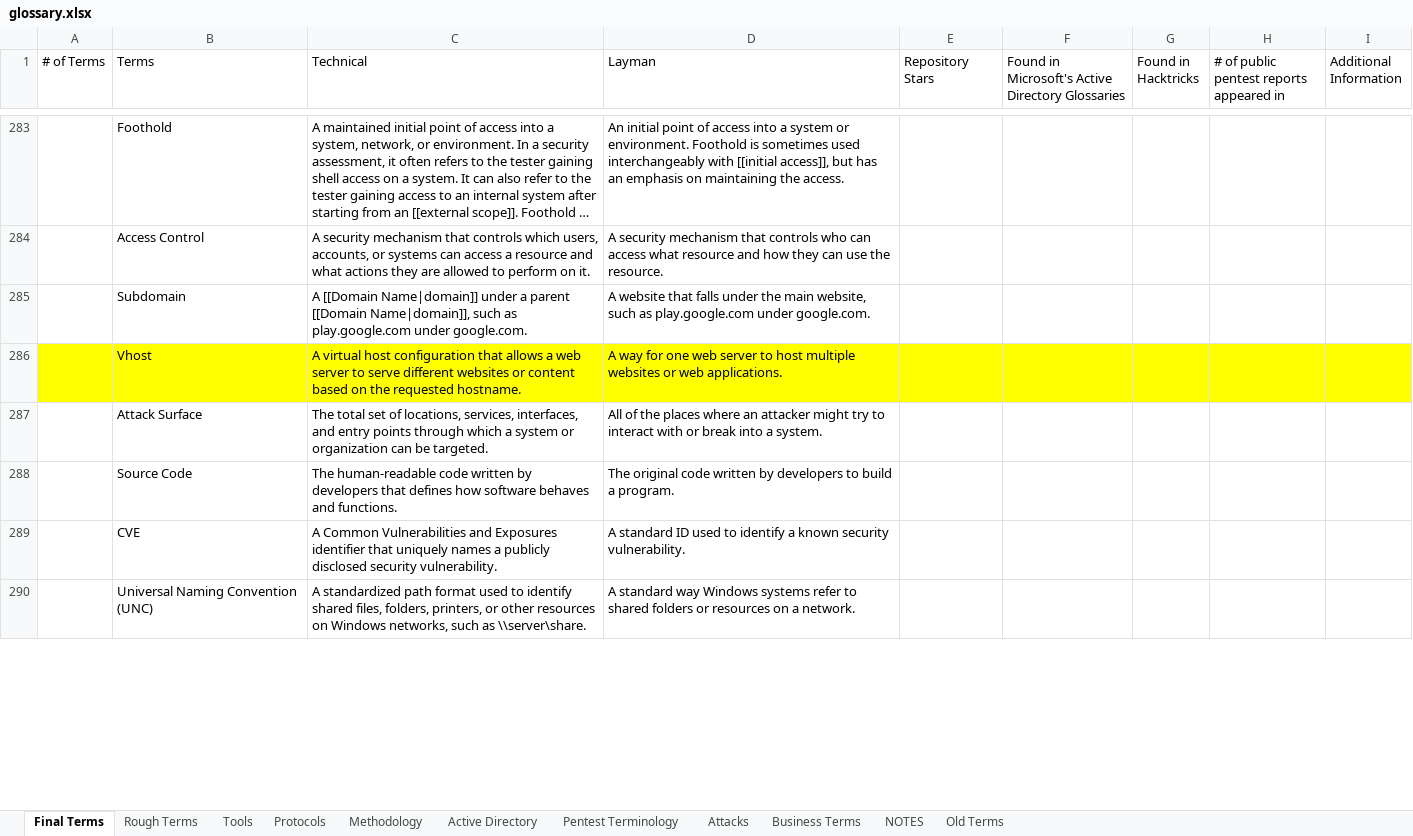
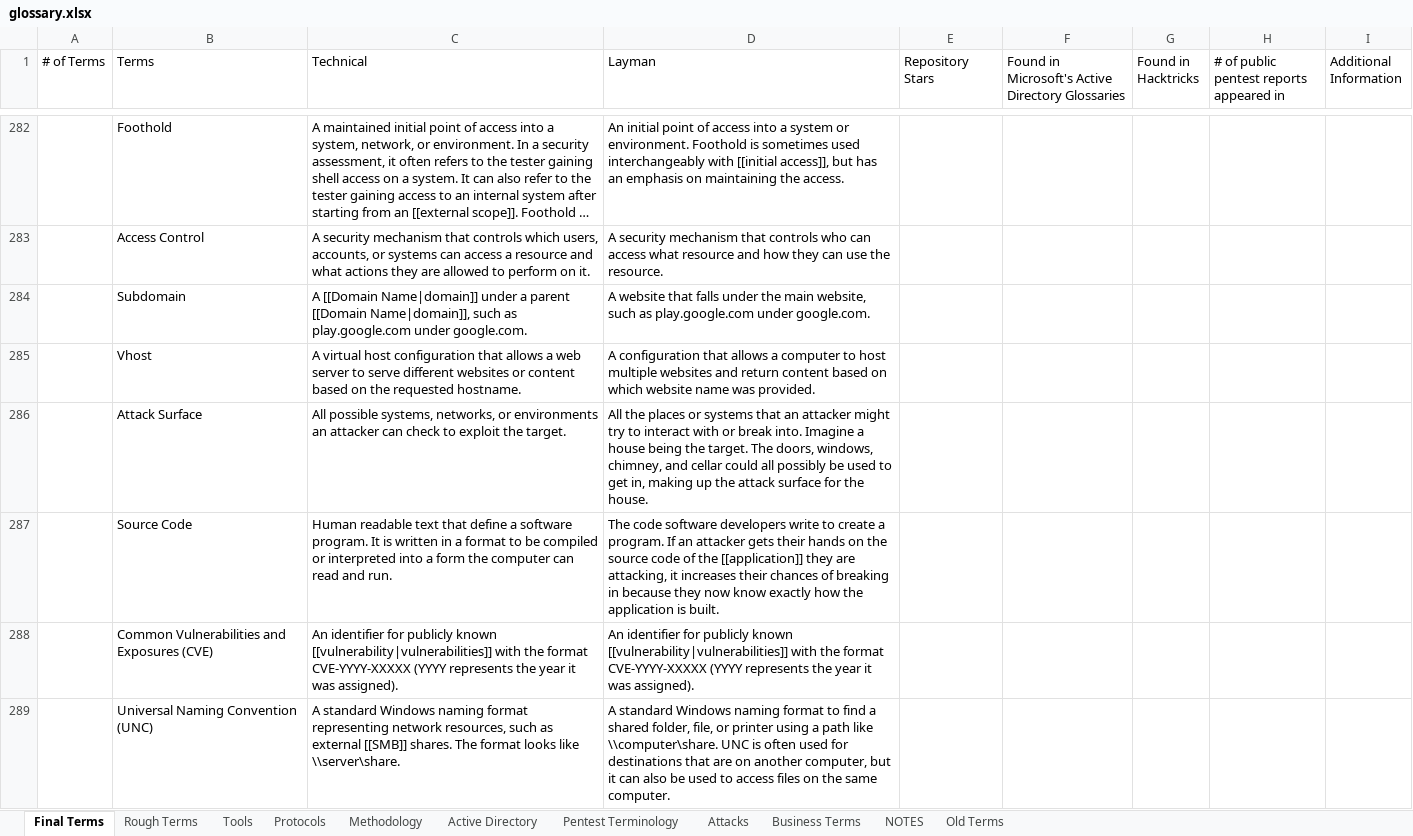
Before and after one commit to crmpfs101/crmpfs101.github.io, an Excel workbook: glossary/glossary.xlsx, sheet Final Terms, drawn as a sheet; only a part is shown, gaps mark what is left out; long unchanged cells end in …; values as stored, in another font and other column widths than the file's, no borders; removed rows and columns are numbered as before the commit, all else as after; the diff covers the shown part only; the diff names each change by its address in the sheet, - before the commit and + after, or states it on an @@ line.

Commit message:
Refined definitions in glossary

```diff
--- a/glossary/glossary.xlsx (sheet Final Terms)
+++ b/glossary/glossary.xlsx (sheet Final Terms)
-A285:I285 fill: #FFFF00
+A285:I285 fill: none
-D285 (Layman): A way for one web server to host multiple websites or web applications.
+D285 (Layman): A configuration that allows a computer to host multiple websites and return content based on which website name was provided.
-C286 (Technical): The total set of locations, services, interfaces, and entry points through which a system or organization can be targeted.
+C286 (Technical): All possible systems, networks, or environments an attacker can check to exploit the target.
-D286 (Layman): All of the places where an attacker might try to interact with or break into a system.
+D286 (Layman): All the places or systems that an attacker might try to interact with or break into. Imagine a house being the target. The doors, windows, chimney, and cellar could all possibly be used to get in, making up the attack surface for the house.
-C287 (Technical): The human-readable code written by developers that defines how software behaves and functions.
+C287 (Technical): Human readable text that define a software program. It is written in a format to be compiled or interpreted into a form the computer can read and run.
-D287 (Layman): The original code written by developers to build a program.
+D287 (Layman): The code software developers write to create a program. If an attacker gets their hands on the source code of the [[application]] they are attacking, it increases their chances of breaking in because they now know exactly how the application is built.
-row 289:  | CVE | A Common Vulnerabilities and Exposures identifier that uniquely names a publicly disclosed security vulnerability. | A standard ID used to identify a known security vulnerability.
+row 288:  | Common Vulnerabilities and Exposures (CVE) | An identifier for publicly known [[vulnerability|vulnerabilities]] with the format CVE-YYYY-XXXXX (YYYY represents the year it was assigned). | An identifier for publicly known [[vulnerability|vulnerabilities]] with the format CVE-YYYY-XXXXX (YYYY represents the year it was assigned).
-C289 (Technical): A standardized path format used to identify shared files, folders, printers, or other resources on Windows networks, such as \\server\share.
+C289 (Technical): A standard Windows naming format representing network resources, such as external [[SMB]] shares. The format looks like \\server\share.
-D289 (Layman): A standard way Windows systems refer to shared folders or resources on a network.
+D289 (Layman): A standard Windows naming format to find a shared folder, file, or printer using a path like \\computer\share. UNC is often used for destinations that are on another computer, but it can also be used to access files on the same computer.
```
Also changed, not shown: 1 added row, 2 removed rows, 43 edited cells and cell formats elsewhere in this sheet.
